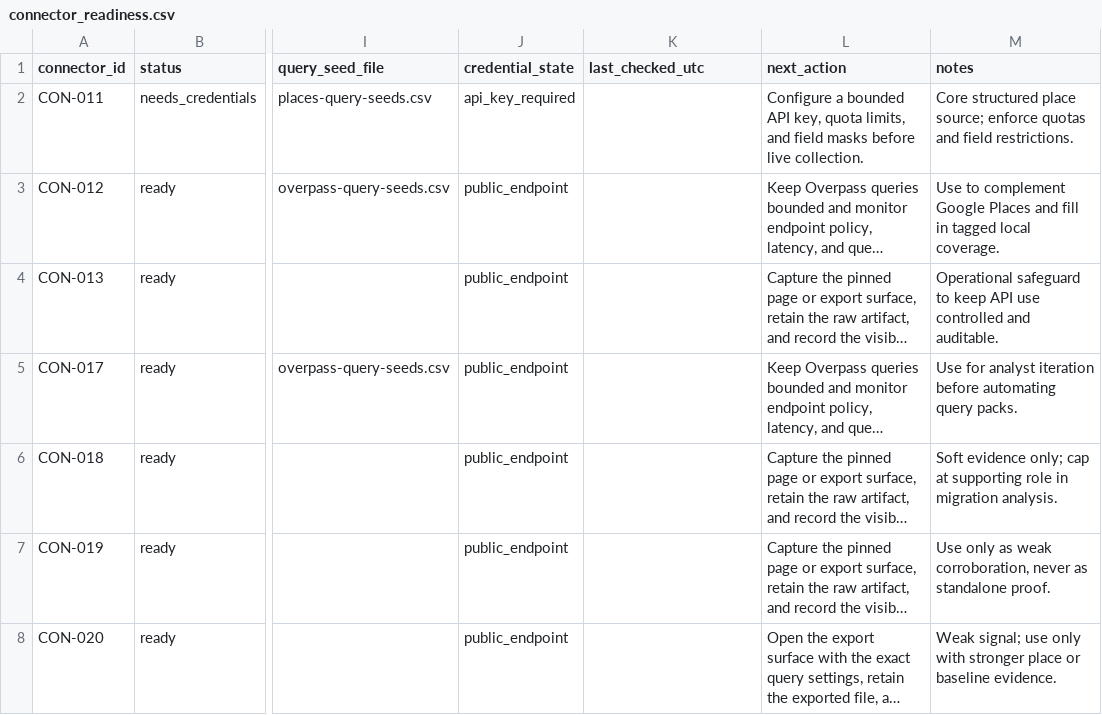
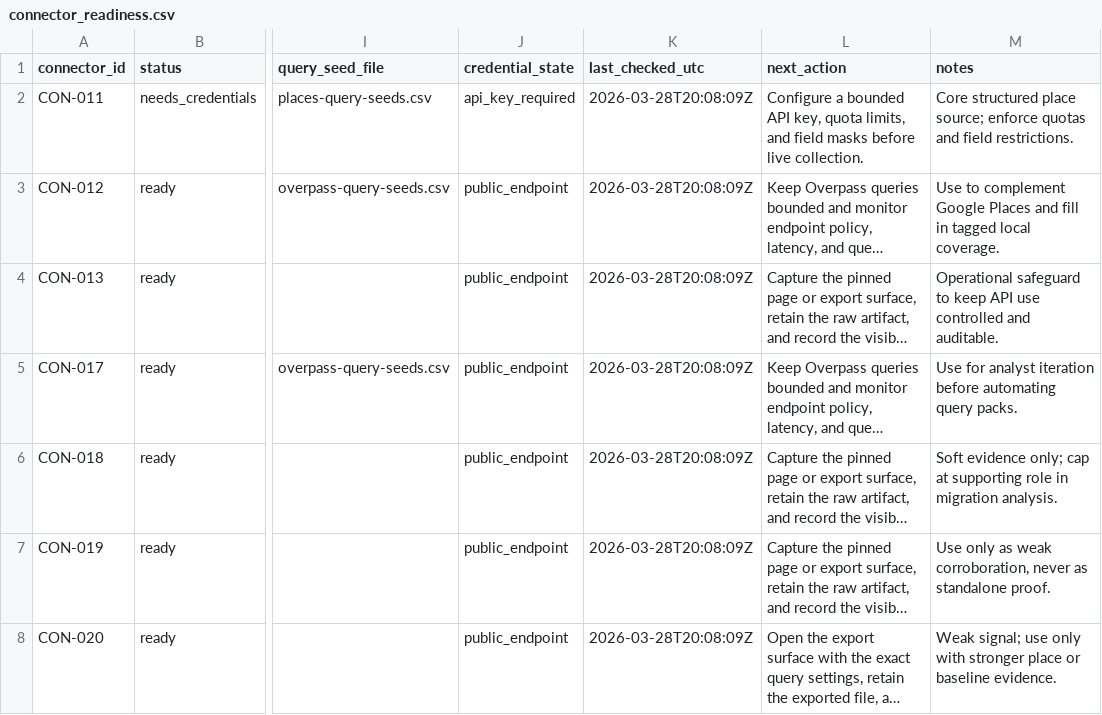
Before and after one commit to SWORDIntel/MunchMusings, a CSV file: plans/connector_readiness.csv, drawn as a sheet; only a part is shown, gaps mark what is left out; long unchanged cells end in …; the diff names each change by its address in the sheet, - before the commit and + after, or states it on an @@ line.

Commit message:
Sync connector readiness from staged contracts

```diff
--- a/plans/connector_readiness.csv
+++ b/plans/connector_readiness.csv
-K2:K8 (last_checked_utc): (empty)
+K2:K8 (last_checked_utc): 2026-03-28T20:08:09Z
```
Also changed, not shown: 6 other files.
